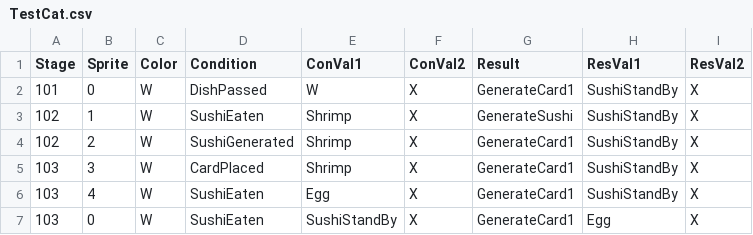
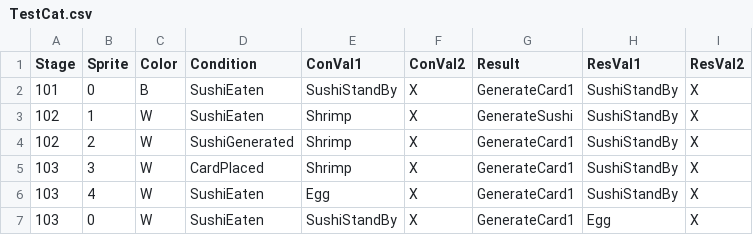
Before and after one commit to leeSEOyoung-snu/2025-GMTK-GameJam, a CSV file: Assets/Resources/Data/TestCat.csv, drawn as a sheet.

```diff
--- a/Assets/Resources/Data/TestCat.csv
+++ b/Assets/Resources/Data/TestCat.csv
@@ -1,3 +1,3 @@
 Stage,Sprite,Color,Condition,ConVal1,ConVal2,Result,ResVal1,ResVal2
-101,0,W,DishPassed,W,X,GenerateCard1,SushiStandBy,X
+101,0,B,SushiEaten,SushiStandBy,X,GenerateCard1,SushiStandBy,X
 102,1,W,SushiEaten,Shrimp,X,GenerateSushi,SushiStandBy,X
```
Also changed, not shown: 48 other files.
